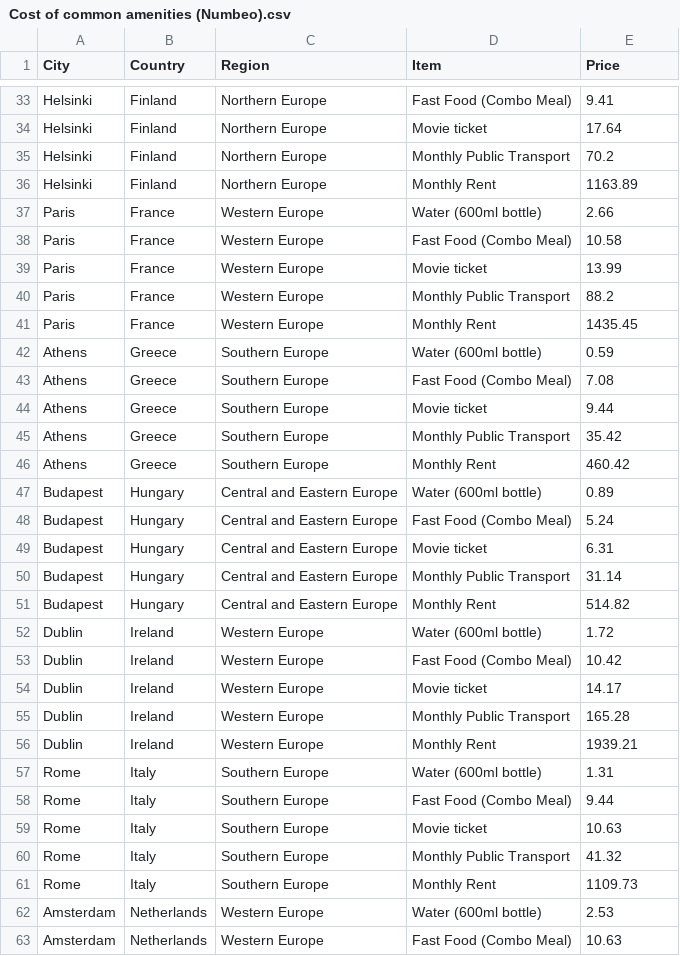
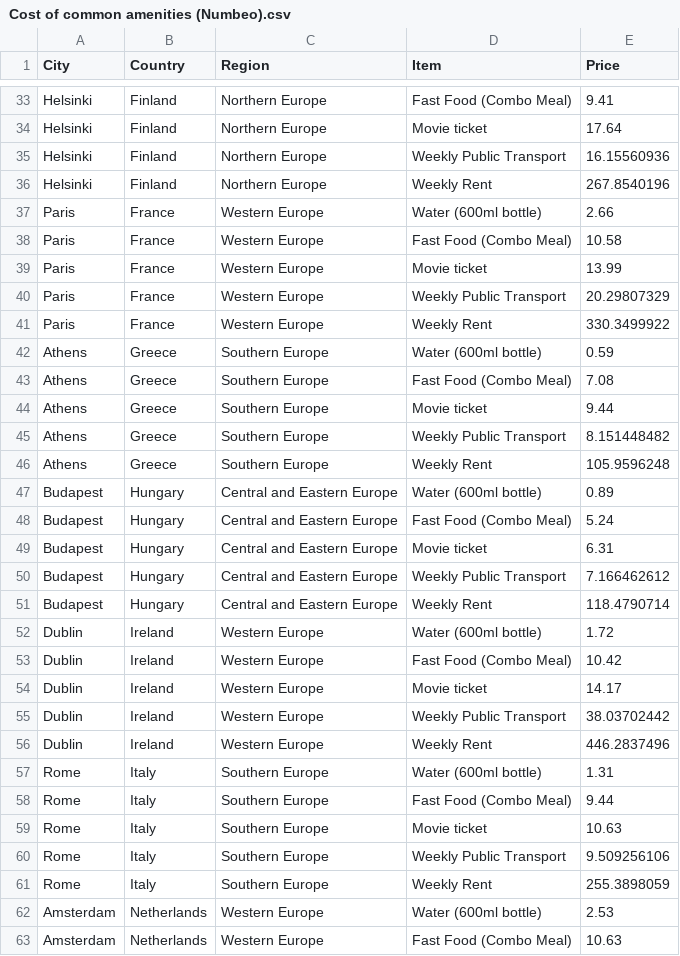
Before and after one commit to tigdf/FIT3179-Data-Vis-2, a CSV file: datasets/Cost of common amenities (Numbeo).csv, drawn as a sheet; only a part is shown, gaps mark what is left out; the diff covers the shown part only.

```diff
--- a/datasets/Cost of common amenities (Numbeo).csv
+++ b/datasets/Cost of common amenities (Numbeo).csv
@@ -34,4 +34,4 @@ Helsinki,Finland,Northern Europe,Fast Food (Combo Meal),9.41
 Helsinki,Finland,Northern Europe,Movie ticket,17.64
-Helsinki,Finland,Northern Europe,Monthly Public Transport,70.2
-Helsinki,Finland,Northern Europe,Monthly Rent,1163.89
+Helsinki,Finland,Northern Europe,Weekly Public Transport,16.15560936
+Helsinki,Finland,Northern Europe,Weekly Rent,267.8540196
 Paris,France,Western Europe,Water (600ml bottle),2.66
@@ -39,4 +39,4 @@ Paris,France,Western Europe,Fast Food (Combo Meal),10.58
 Paris,France,Western Europe,Movie ticket,13.99
-Paris,France,Western Europe,Monthly Public Transport,88.2
-Paris,France,Western Europe,Monthly Rent,1435.45
+Paris,France,Western Europe,Weekly Public Transport,20.29807329
+Paris,France,Western Europe,Weekly Rent,330.3499922
 Athens,Greece,Southern Europe,Water (600ml bottle),0.59
@@ -44,4 +44,4 @@ Athens,Greece,Southern Europe,Fast Food (Combo Meal),7.08
 Athens,Greece,Southern Europe,Movie ticket,9.44
-Athens,Greece,Southern Europe,Monthly Public Transport,35.42
-Athens,Greece,Southern Europe,Monthly Rent,460.42
+Athens,Greece,Southern Europe,Weekly Public Transport,8.151448482
+Athens,Greece,Southern Europe,Weekly Rent,105.9596248
 Budapest,Hungary,Central and Eastern Europe,Water (600ml bottle),0.89
@@ -49,4 +49,4 @@ Budapest,Hungary,Central and Eastern Europe,Fast Food (Combo Meal),5.24
 Budapest,Hungary,Central and Eastern Europe,Movie ticket,6.31
-Budapest,Hungary,Central and Eastern Europe,Monthly Public Transport,31.14
-Budapest,Hungary,Central and Eastern Europe,Monthly Rent,514.82
+Budapest,Hungary,Central and Eastern Europe,Weekly Public Transport,7.166462612
+Budapest,Hungary,Central and Eastern Europe,Weekly Rent,118.4790714
 Dublin,Ireland,Western Europe,Water (600ml bottle),1.72
@@ -54,4 +54,4 @@ Dublin,Ireland,Western Europe,Fast Food (Combo Meal),10.42
 Dublin,Ireland,Western Europe,Movie ticket,14.17
-Dublin,Ireland,Western Europe,Monthly Public Transport,165.28
-Dublin,Ireland,Western Europe,Monthly Rent,1939.21
+Dublin,Ireland,Western Europe,Weekly Public Transport,38.03702442
+Dublin,Ireland,Western Europe,Weekly Rent,446.2837496
 Rome,Italy,Southern Europe,Water (600ml bottle),1.31
@@ -59,4 +59,4 @@ Rome,Italy,Southern Europe,Fast Food (Combo Meal),9.44
 Rome,Italy,Southern Europe,Movie ticket,10.63
-Rome,Italy,Southern Europe,Monthly Public Transport,41.32
-Rome,Italy,Southern Europe,Monthly Rent,1109.73
+Rome,Italy,Southern Europe,Weekly Public Transport,9.509256106
+Rome,Italy,Southern Europe,Weekly Rent,255.3898059
 Amsterdam,Netherlands,Western Europe,Water (600ml bottle),2.53
```
Also changed, not shown: 68 edited cells elsewhere in this file.
